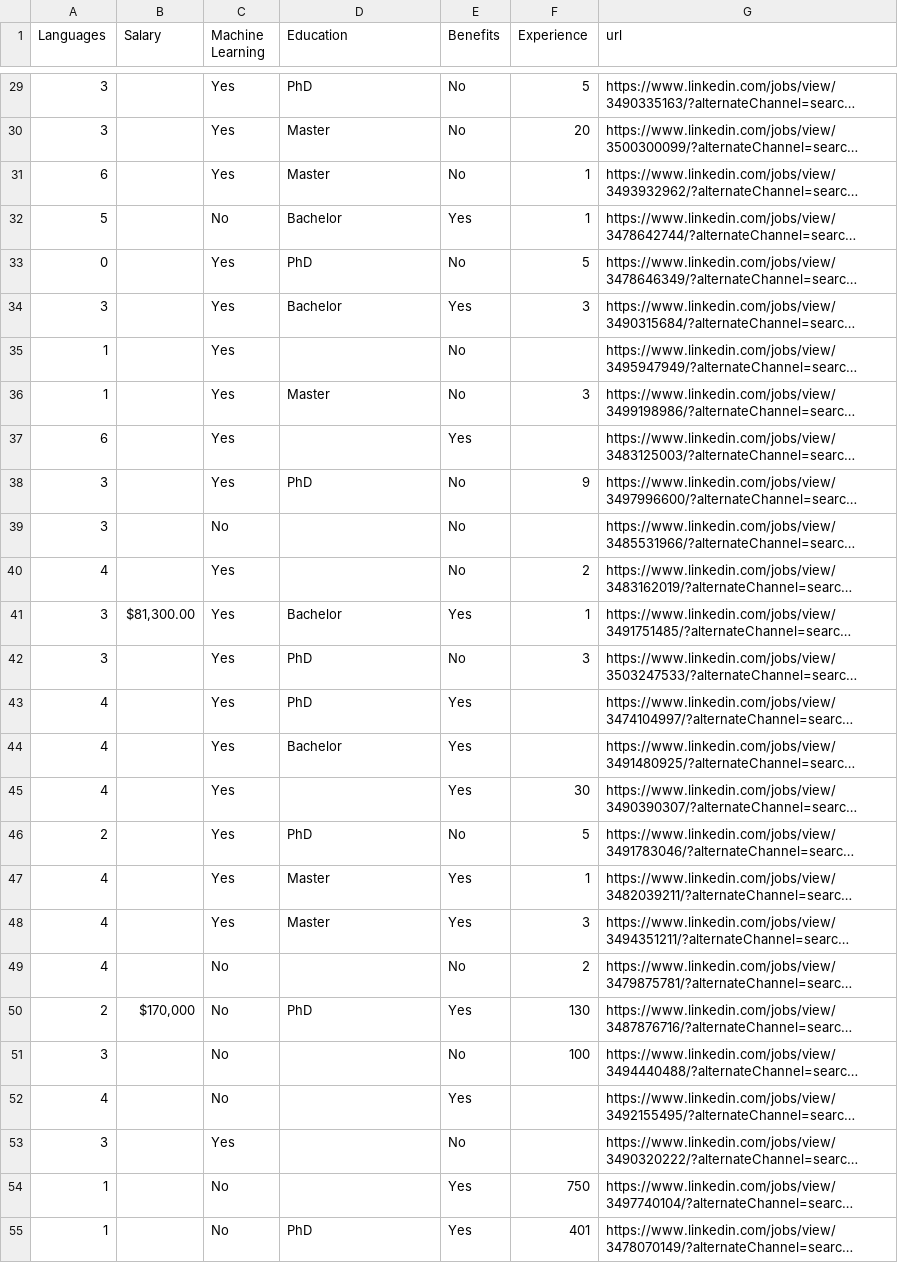
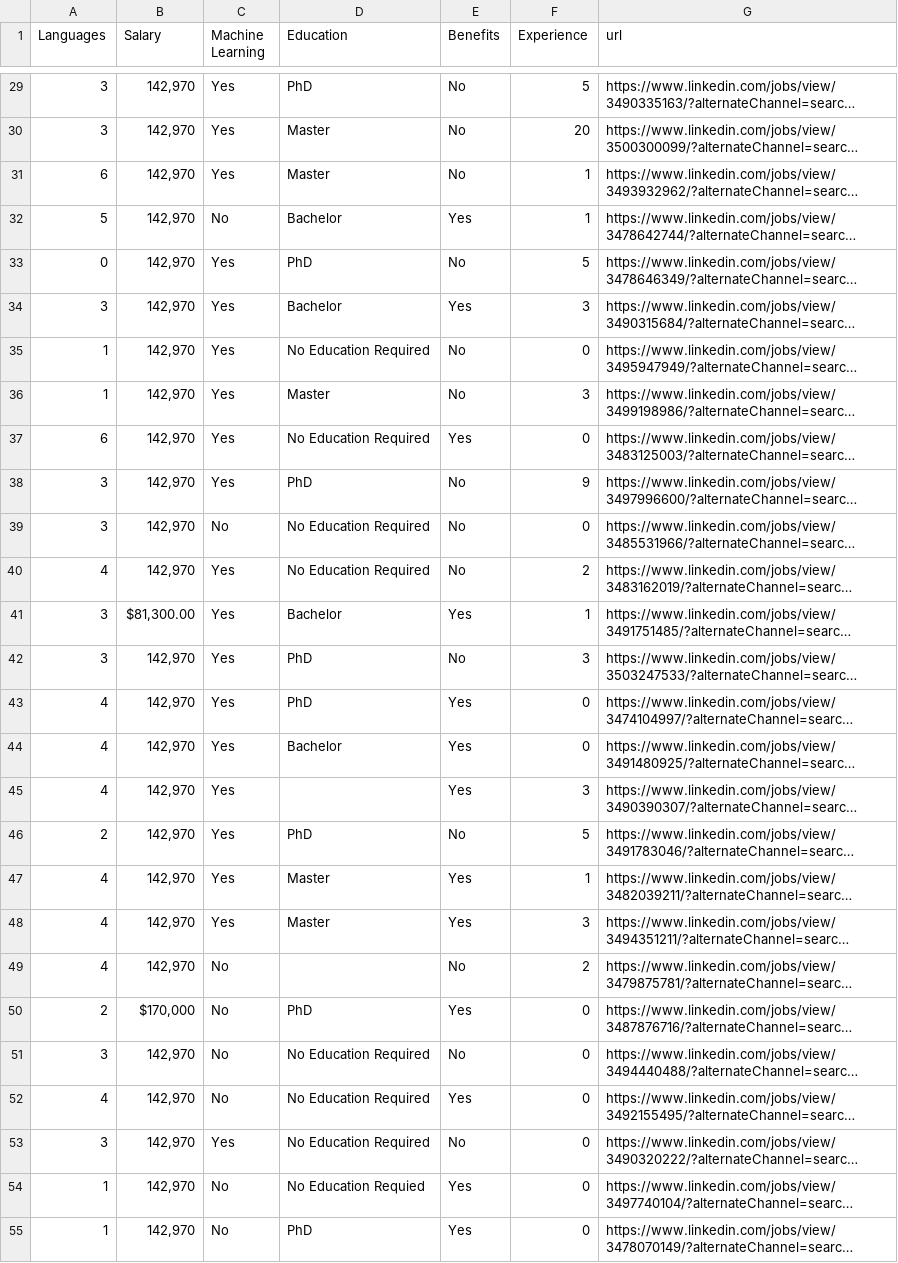
Before and after one commit to clwchanx/STA-141B, a CSV file: data_scientist.csv, drawn as a sheet; only a part is shown, gaps mark what is left out; long unchanged cells end in …; the diff covers the shown part only; the diff names each change by its address in the sheet, - before the commit and + after, or states it on an @@ line.

```diff
--- a/data_scientist.csv
+++ b/data_scientist.csv
-B29:B40 (Salary): (empty)
+B29:B40 (Salary): 142,970
-D35 (Education): (empty)
+D35 (Education): No Education Required
-F35 (Experience): (empty)
+F35 (Experience): 0
-D37 (Education): (empty)
+D37 (Education): No Education Required
-F37 (Experience): (empty)
+F37 (Experience): 0
-D39:D40 (Education): (empty)
+D39:D40 (Education): No Education Required
-F39 (Experience): (empty)
+F39 (Experience): 0
-B42:B49 (Salary): (empty)
+B42:B49 (Salary): 142,970
-F43:F44 (Experience): (empty)
+F43:F44 (Experience): 0
-F45 (Experience): 30
+F45 (Experience): 3
-F50 (Experience): 130
+F50 (Experience): 0
-B51:B55 (Salary): (empty)
+B51:B55 (Salary): 142,970
-D51:D53 (Education): (empty)
+D51:D53 (Education): No Education Required
-F51 (Experience): 100
+F51 (Experience): 0
-F52:F53 (Experience): (empty)
+F52:F53 (Experience): 0
-D54 (Education): (empty)
+D54 (Education): No Education Requied
-F54 (Experience): 750
+F54 (Experience): 0
-F55 (Experience): 401
+F55 (Experience): 0
```
Also changed, not shown: 99 edited cells elsewhere in this file.
